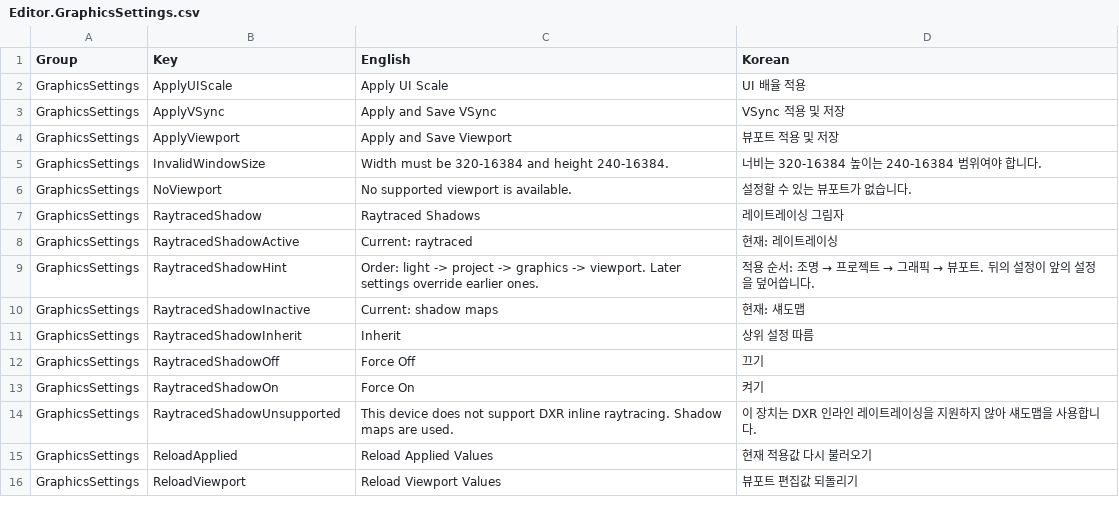
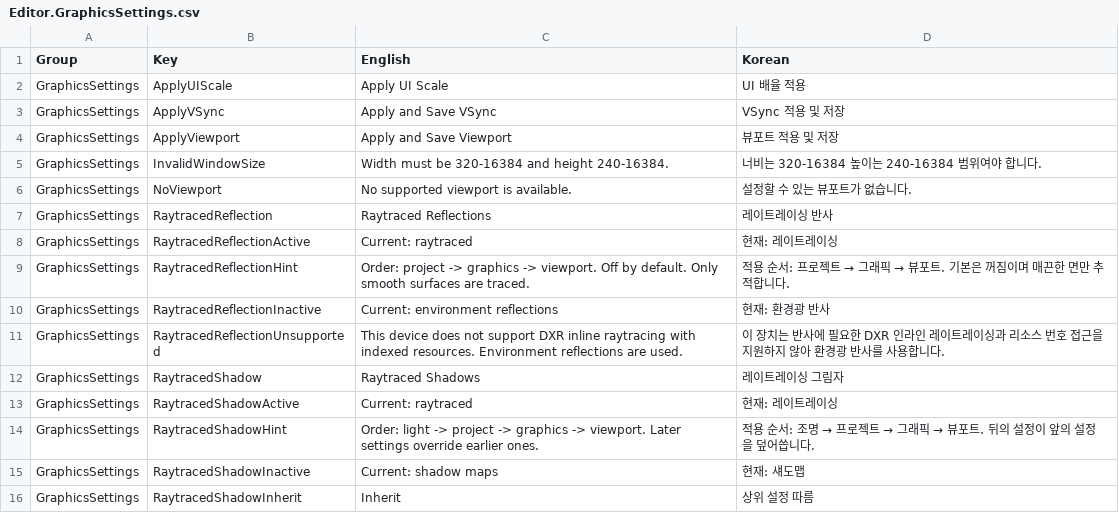
Before and after one commit to Bamtoliya/BamEngine, a CSV file: Editor/Resources/Data/Localization/Editor.GraphicsSettings.csv, drawn as a sheet; only a part is shown; the shorter side is filled out with more unchanged rows; the diff names each change by its address in the sheet, - before the commit and + after, or states it on an @@ line.

```diff
--- a/Editor/Resources/Data/Localization/Editor.GraphicsSettings.csv
+++ b/Editor/Resources/Data/Localization/Editor.GraphicsSettings.csv
+row 7: GraphicsSettings | RaytracedReflection | Raytraced Reflections | 레이트레이싱 반사
+row 8: GraphicsSettings | RaytracedReflectionActive | Current: raytraced | 현재: 레이트레이싱
+row 9: GraphicsSettings | RaytracedReflectionHint | Order: project -> graphics -> viewport. Off by default. Only smooth surfaces are traced. | 적용 순서: 프로젝트 → 그래픽 → 뷰포트. 기본은 꺼짐이며 매끈한 면만 추적합니다.
+row 10: GraphicsSettings | RaytracedReflectionInactive | Current: environment reflections | 현재: 환경광 반사
+row 11: GraphicsSettings | RaytracedReflectionUnsupported | This device does not support DXR inline raytracing with indexed resources. Environment reflections are used. | 이 장치는 반사에 필요한 DXR 인라인 레이트레이싱과 리소스 번호 접근을 지원하지 않아 환경광 반사를 사용합니다.
```
Also changed, not shown: 40 other files.
